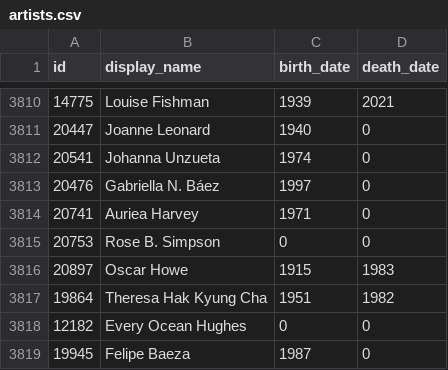
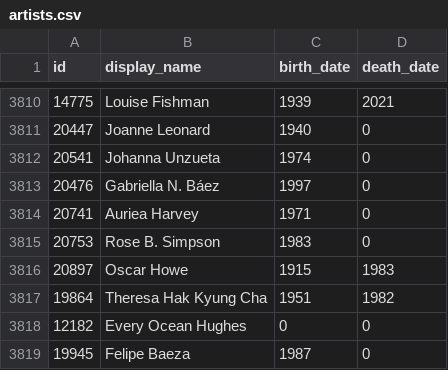
Before and after one commit to whitneymuseum/open-access, a CSV file: artists.csv, drawn as a sheet; only a part is shown, gaps mark what is left out.

Commit message:
Automated update

```diff
--- a/artists.csv
+++ b/artists.csv
@@ -3814,3 +3814,3 @@ id,display_name,birth_date,death_date
 20741,Auriea Harvey,1971,0
-20753,Rose B. Simpson,0,0
+20753,Rose B. Simpson,1983,0
 20897,Oscar Howe,1915,1983
```
